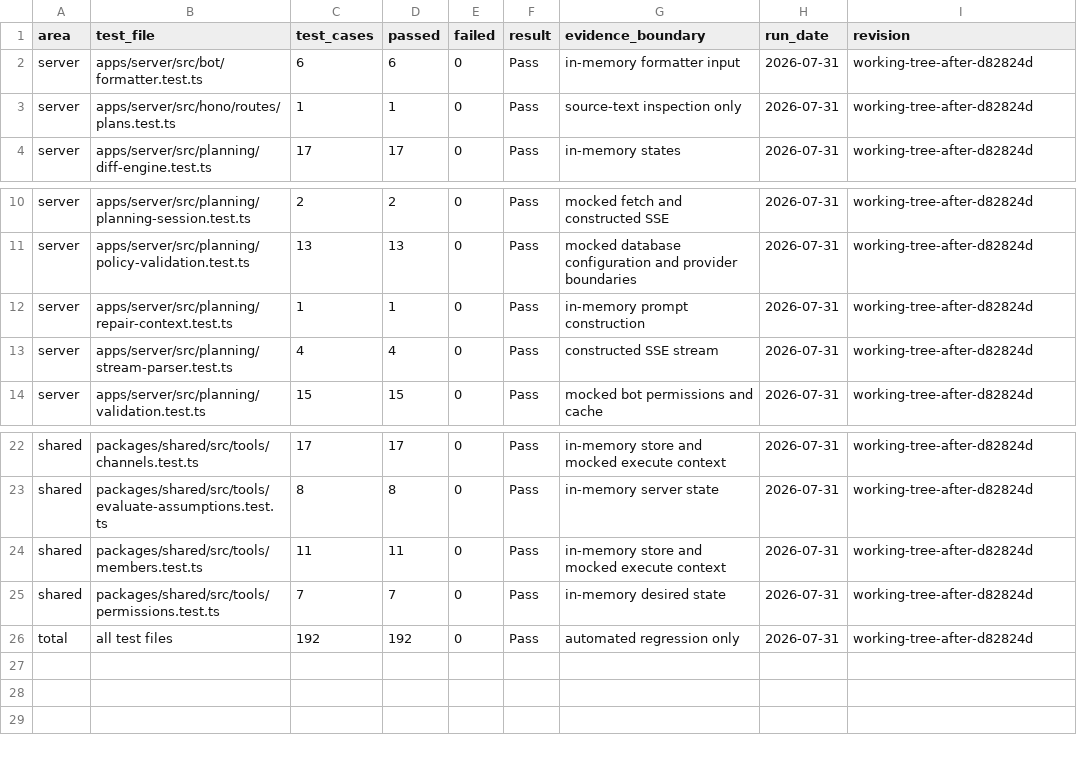
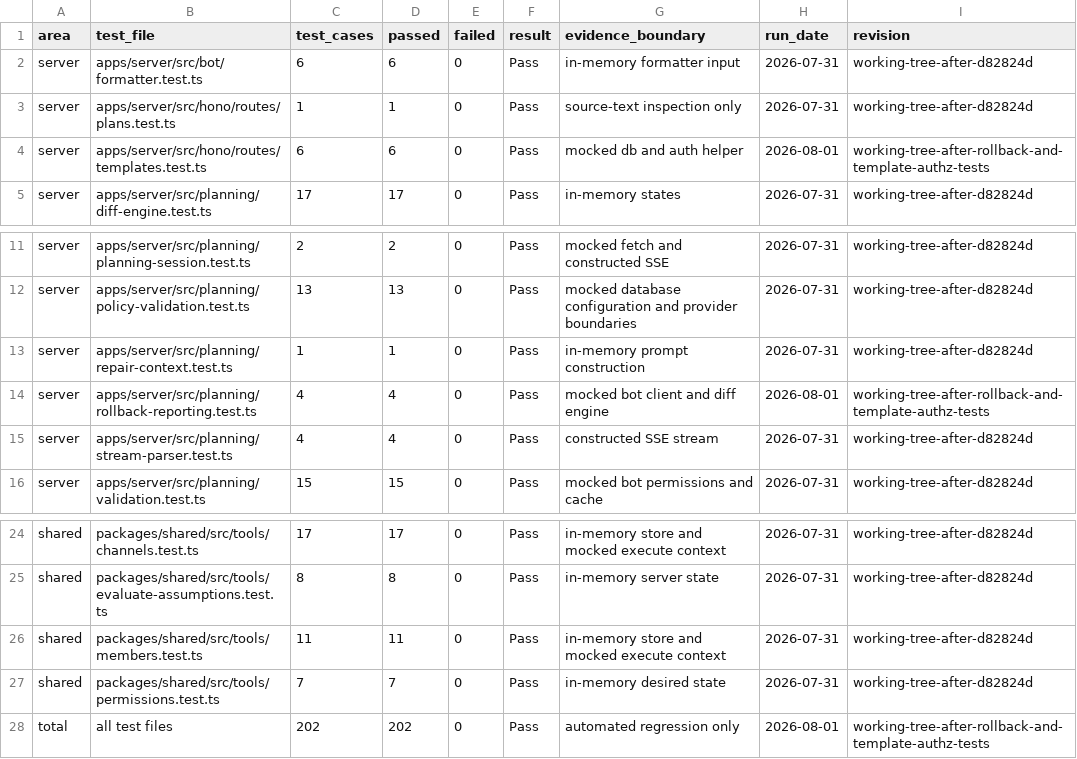
Before and after one commit to segfawlt/finalproject, a CSV file: docs/report/testing/automated-test-results.csv, drawn as a sheet; only a part is shown, gaps mark what is left out.

```diff
--- a/docs/report/testing/automated-test-results.csv
+++ b/docs/report/testing/automated-test-results.csv
@@ -3,2 +3,3 @@ server,apps/server/src/bot/formatter.test.ts,6,6,0,Pass,in-memory formatter inpu
 server,apps/server/src/hono/routes/plans.test.ts,1,1,0,Pass,source-text inspection only,2026-07-31,working-tree-after-d82824d
+server,apps/server/src/hono/routes/templates.test.ts,6,6,0,Pass,mocked db and auth helper,2026-08-01,working-tree-after-rollback-and-template-authz-tests
 server,apps/server/src/planning/diff-engine.test.ts,17,17,0,Pass,in-memory states,2026-07-31,working-tree-after-d82824d
@@ -12,2 +13,3 @@ server,apps/server/src/planning/policy-validation.test.ts,13,13,0,Pass,mocked da
 server,apps/server/src/planning/repair-context.test.ts,1,1,0,Pass,in-memory prompt construction,2026-07-31,working-tree-after-d82824d
+server,apps/server/src/planning/rollback-reporting.test.ts,4,4,0,Pass,mocked bot client and diff engine,2026-08-01,working-tree-after-rollback-and-template-authz-tests
 server,apps/server/src/planning/stream-parser.test.ts,4,4,0,Pass,constructed SSE stream,2026-07-31,working-tree-after-d82824d
@@ -25,2 +27,2 @@ shared,packages/shared/src/tools/members.test.ts,11,11,0,Pass,in-memory store an
 shared,packages/shared/src/tools/permissions.test.ts,7,7,0,Pass,in-memory desired state,2026-07-31,working-tree-after-d82824d
-total,all test files,192,192,0,Pass,automated regression only,2026-07-31,working-tree-after-d82824d
+total,all test files,202,202,0,Pass,automated regression only,2026-08-01,working-tree-after-rollback-and-template-authz-tests
```
Also changed, not shown: 21 other files.
